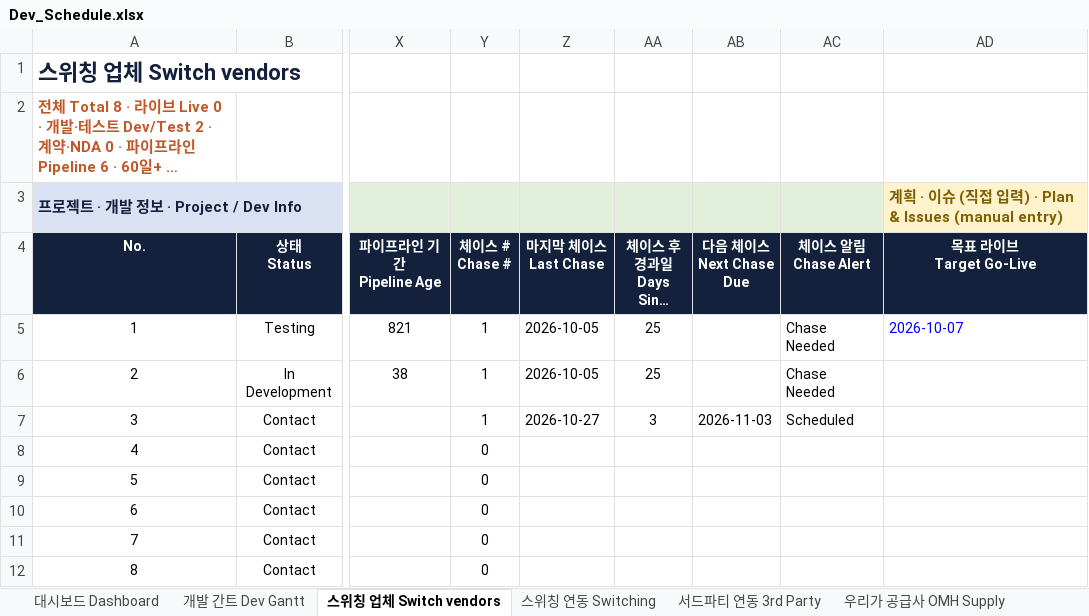
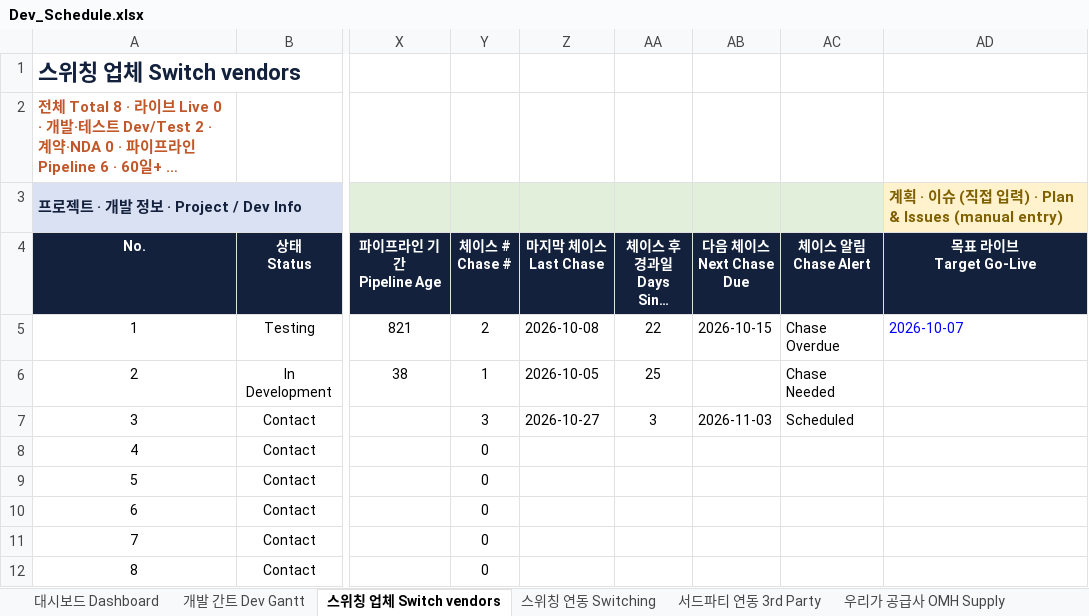
Before and after one commit to bstars00-rgb/Integration-Tracker, an Excel workbook: data/Dev_Schedule.xlsx, sheet 스위칭 업체 Switch vendors, drawn as a sheet; only a part is shown, gaps mark what is left out; long unchanged cells end in …; values as stored, in another font and other column widths than the file's, no borders; conditional formats not drawn; the diff names each change by its address in the sheet, - before the commit and + after, or states it on an @@ line.

```diff
--- a/data/Dev_Schedule.xlsx (sheet 스위칭 업체 Switch vendors)
+++ b/data/Dev_Schedule.xlsx (sheet 스위칭 업체 Switch vendors)
-Y5 (체이스 # Chase #): 1
+Y5 (체이스 # Chase #): 2
-Z5 (마지막 체이스 Last Chase): 2026-10-05
+Z5 (마지막 체이스 Last Chase): 2026-10-08
-AA5 (체이스 후 경과일 Days Since Chase): 25
+AA5 (체이스 후 경과일 Days Since Chase): 22
-AB5 (다음 체이스 Next Chase Due): (empty)
+AB5 (다음 체이스 Next Chase Due): 2026-10-15
-AC5 (체이스 알림 Chase Alert): Chase Needed
+AC5 (체이스 알림 Chase Alert): Chase Overdue
-Y7 (체이스 # Chase #): 1
+Y7 (체이스 # Chase #): 3
```
Also changed, not shown: sheet Chase Log, sheet 우리가 공급사 OMH Supply, sheet 스위칭 연동 Switching, sheet 상호연동 Two-way, sheet 서드파티 연동 3rd Party, sheet 대시보드 Dashboard, 6 other files.
